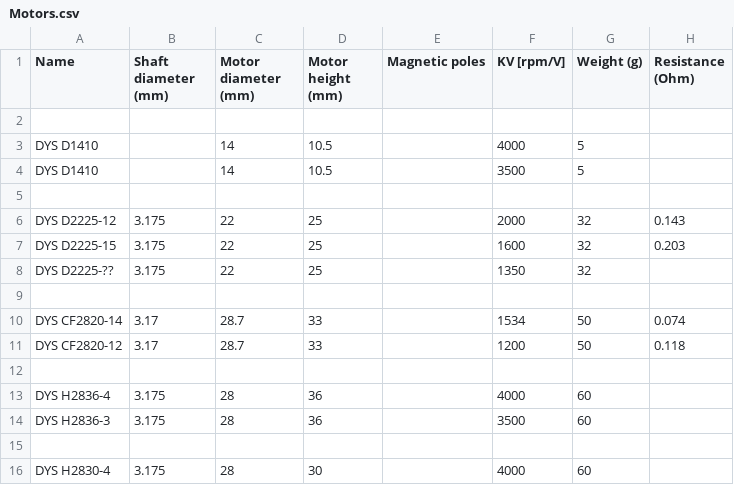
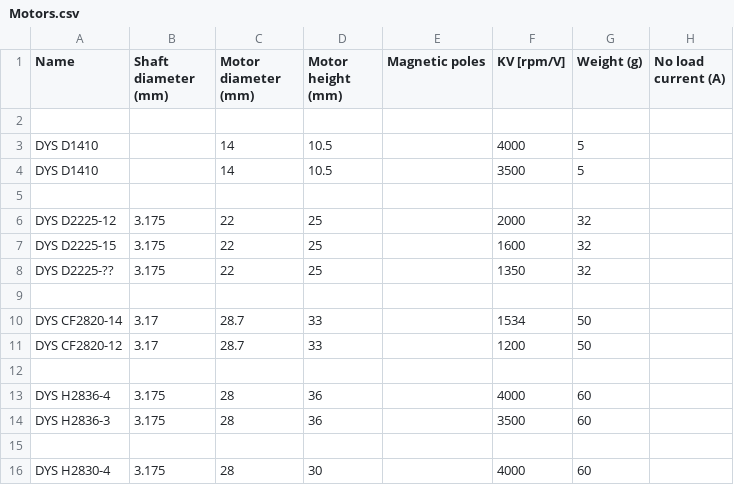
Before and after one commit to cosmo97/YAD, a CSV file: Aldo/Propulsion/Datasets/Motors/Motors.csv, drawn as a sheet; only a part is shown; the diff covers the shown part only.

```diff
--- a/Aldo/Propulsion/Datasets/Motors/Motors.csv
+++ b/Aldo/Propulsion/Datasets/Motors/Motors.csv
@@ -1,2 +1,2 @@
-Name,Shaft diameter (mm),Motor diameter (mm),Motor height (mm),Magnetic poles,KV [rpm/V],Weight (g),Resistance (Ohm)
+Name,Shaft diameter (mm),Motor diameter (mm),Motor height (mm),Magnetic poles,KV [rpm/V],Weight (g),No load current (A)
 
@@ -5,8 +5,8 @@ DYS D1410,,14,10.5,,3500,5,
 
-DYS D2225-12,3.175,22,25,,2000,32,0.143
-DYS D2225-15,3.175,22,25,,1600,32,0.203
+DYS D2225-12,3.175,22,25,,2000,32,
+DYS D2225-15,3.175,22,25,,1600,32,
 DYS D2225-??,3.175,22,25,,1350,32,
 
-DYS CF2820-14,3.17,28.7,33,,1534,50,0.074
-DYS CF2820-12,3.17,28.7,33,,1200,50,0.118
+DYS CF2820-14,3.17,28.7,33,,1534,50,
+DYS CF2820-12,3.17,28.7,33,,1200,50,
 
```
Also changed, not shown: 37 added rows and 4 edited cells elsewhere in this file.
